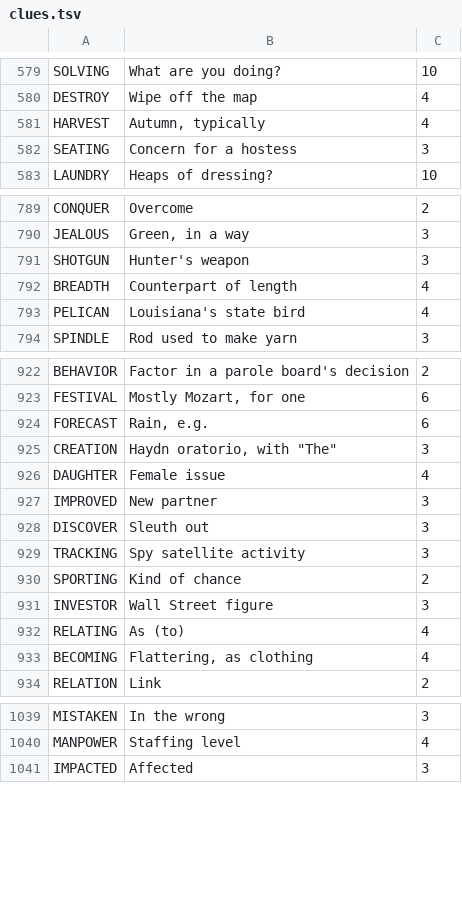
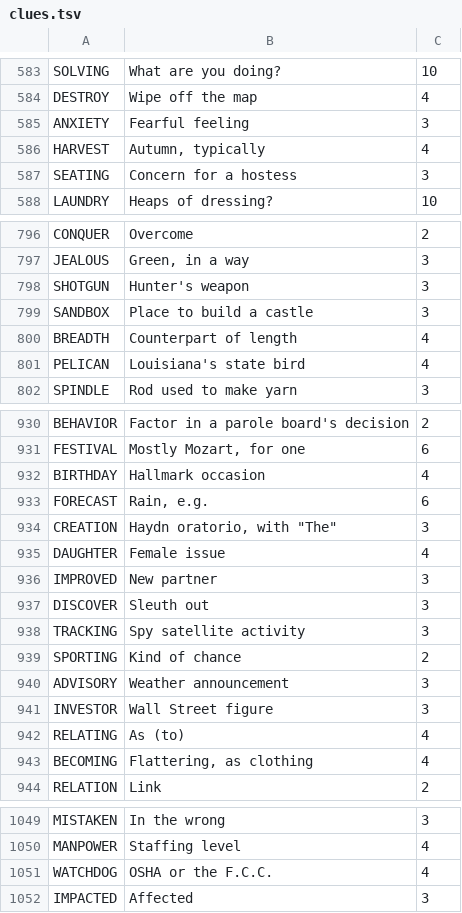
Before and after one commit to PhilipSatterthwaite/Vines, a TSV file: scripts/clues.tsv, drawn as a sheet; only a part is shown, gaps mark what is left out; the diff covers the shown part only.

```diff
--- a/scripts/clues.tsv
+++ b/scripts/clues.tsv
@@ -580,2 +584,3 @@ SOLVING	What are you doing?	10
 DESTROY	Wipe off the map	4
+ANXIETY	Fearful feeling	3
 HARVEST	Autumn, typically	4
@@ -791,2 +798,3 @@ JEALOUS	Green, in a way	3
 SHOTGUN	Hunter's weapon	3
+SANDBOX	Place to build a castle	3
 BREADTH	Counterpart of length	4
@@ -923,2 +931,3 @@ BEHAVIOR	Factor in a parole board's decision	2
 FESTIVAL	Mostly Mozart, for one	6
+BIRTHDAY	Hallmark occasion	4
 FORECAST	Rain, e.g.	6
@@ -930,2 +939,3 @@ TRACKING	Spy satellite activity	3
 SPORTING	Kind of chance	2
+ADVISORY	Weather announcement	3
 INVESTOR	Wall Street figure	3
@@ -1040,2 +1050,3 @@ MISTAKEN	In the wrong	3
 MANPOWER	Staffing level	4
+WATCHDOG	OSHA or the F.C.C.	4
 IMPACTED	Affected	3
```
Also changed, not shown: 19 added rows elsewhere in this file, 7 other files.
